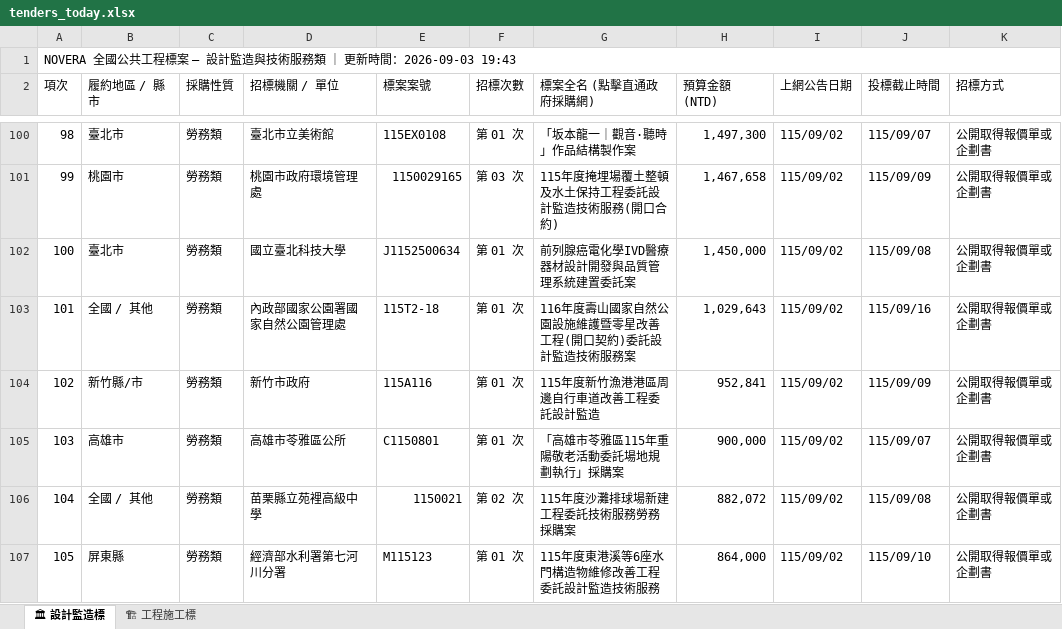
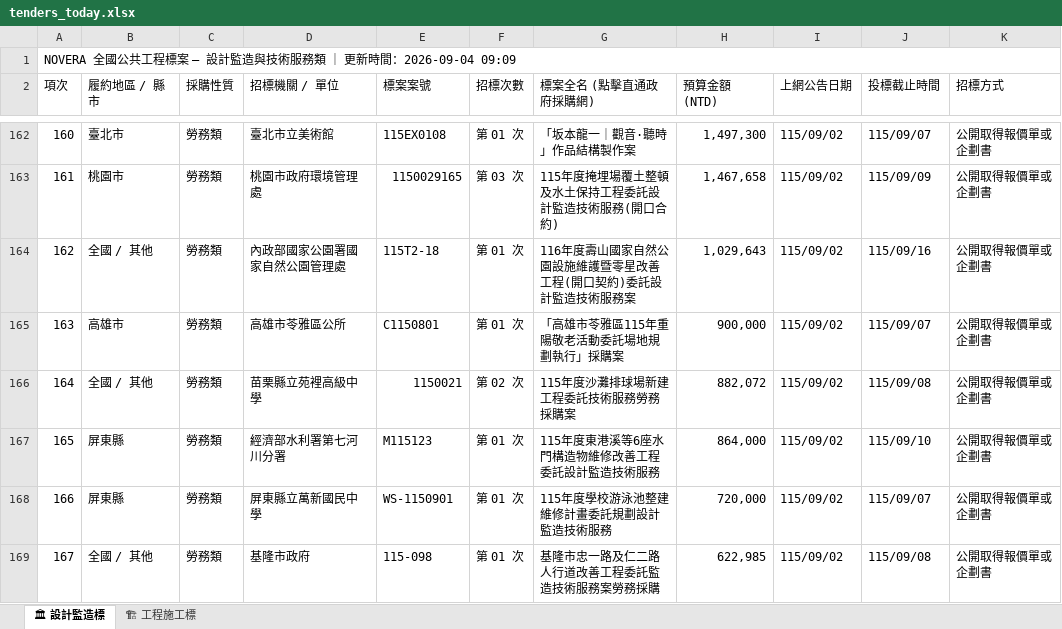
Before and after one commit to gardenai0222-a11y/NOVERA-20260830, an Excel workbook: tenders_today.xlsx, sheet 🏛 設計監造標, drawn as a sheet; only a part is shown, gaps mark what is left out; the shorter side is filled out with more unchanged rows; values as stored, in another font and other column widths than the file's, no cell formats; removed rows and columns are numbered as before the commit, all else as after; the diff covers the shown part only; the diff names each change by its address in the sheet, - before the commit and + after, or states it on an @@ line.

```diff
--- a/tenders_today.xlsx (sheet 🏛 設計監造標)
+++ b/tenders_today.xlsx (sheet 🏛 設計監造標)
@@ column A (項次) renumbered between rows 1 and 309 @@
-row 102: 100 | 臺北市 | 勞務類 | 國立臺北科技大學 | J1152500634 | 第 01 次 | 前列腺癌電化學IVD醫療器材設計開發與品質管理系統建置委託案 | 1,450,000 | 115/09/02 | 115/09/08 | 公開取得報價單或企劃書
-row 104: 102 | 新竹縣/市 | 勞務類 | 新竹市政府 | 115A116 | 第 01 次 | 115年度新竹漁港港區周邊自行車道改善工程委託設計監造 | 952,841 | 115/09/02 | 115/09/09 | 公開取得報價單或企劃書
```
Also changed, not shown: 65 added rows, 30 removed rows and 5 edited cells elsewhere in this sheet, sheet 🏗 工程施工標, cell formats, 今日政府電子採購網.xlsx, 2 other files.
